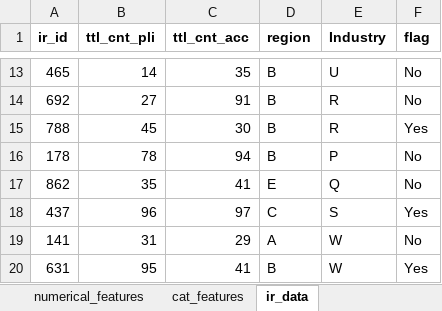
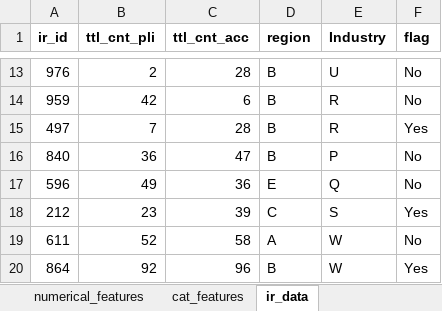
Before and after one commit to RaviHela/ir_score_model, an Excel workbook: ir_data.xlsx, sheet ir_data, drawn as a sheet; only a part is shown, gaps mark what is left out; values as stored, in another font and other column widths than the file's, no borders; the diff covers the shown part only; the diff names each change by its address in the sheet, - before the commit and + after, or states it on an @@ line.

Commit message:
updated ir_data to fix range error. updated markdown file added a shiny app

```diff
--- a/ir_data.xlsx (sheet ir_data)
+++ b/ir_data.xlsx (sheet ir_data)
-A13 (ir_id): 465
+A13 (ir_id): 976
-B13 (ttl_cnt_pli): 14
+B13 (ttl_cnt_pli): 2
-C13 (ttl_cnt_acc): 35
+C13 (ttl_cnt_acc): 28
-A14 (ir_id): 692
+A14 (ir_id): 959
-B14 (ttl_cnt_pli): 27
+B14 (ttl_cnt_pli): 42
-C14 (ttl_cnt_acc): 91
+C14 (ttl_cnt_acc): 6
-A15 (ir_id): 788
+A15 (ir_id): 497
-B15 (ttl_cnt_pli): 45
+B15 (ttl_cnt_pli): 7
-C15 (ttl_cnt_acc): 30
+C15 (ttl_cnt_acc): 28
-A16 (ir_id): 178
+A16 (ir_id): 840
-B16 (ttl_cnt_pli): 78
+B16 (ttl_cnt_pli): 36
-C16 (ttl_cnt_acc): 94
+C16 (ttl_cnt_acc): 47
-A17 (ir_id): 862
+A17 (ir_id): 596
-B17 (ttl_cnt_pli): 35
+B17 (ttl_cnt_pli): 49
-C17 (ttl_cnt_acc): 41
+C17 (ttl_cnt_acc): 36
-A18 (ir_id): 437
+A18 (ir_id): 212
-B18 (ttl_cnt_pli): 96
+B18 (ttl_cnt_pli): 23
-C18 (ttl_cnt_acc): 97
+C18 (ttl_cnt_acc): 39
-A19 (ir_id): 141
+A19 (ir_id): 611
-B19 (ttl_cnt_pli): 31
+B19 (ttl_cnt_pli): 52
-C19 (ttl_cnt_acc): 29
+C19 (ttl_cnt_acc): 58
-A20 (ir_id): 631
+A20 (ir_id): 864
-B20 (ttl_cnt_pli): 95
+B20 (ttl_cnt_pli): 92
-C20 (ttl_cnt_acc): 41
+C20 (ttl_cnt_acc): 96
```
Also changed, not shown: 32 edited cells elsewhere in this sheet, sheet numerical_features, 2 other files.
